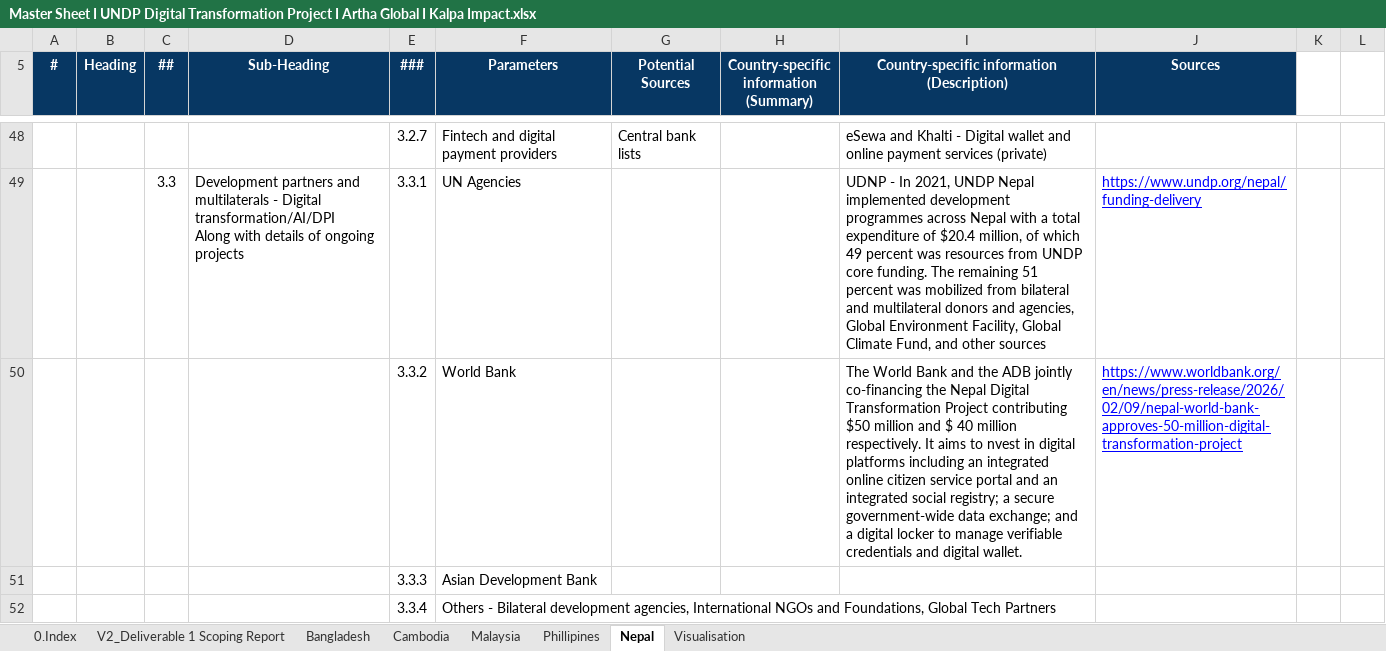
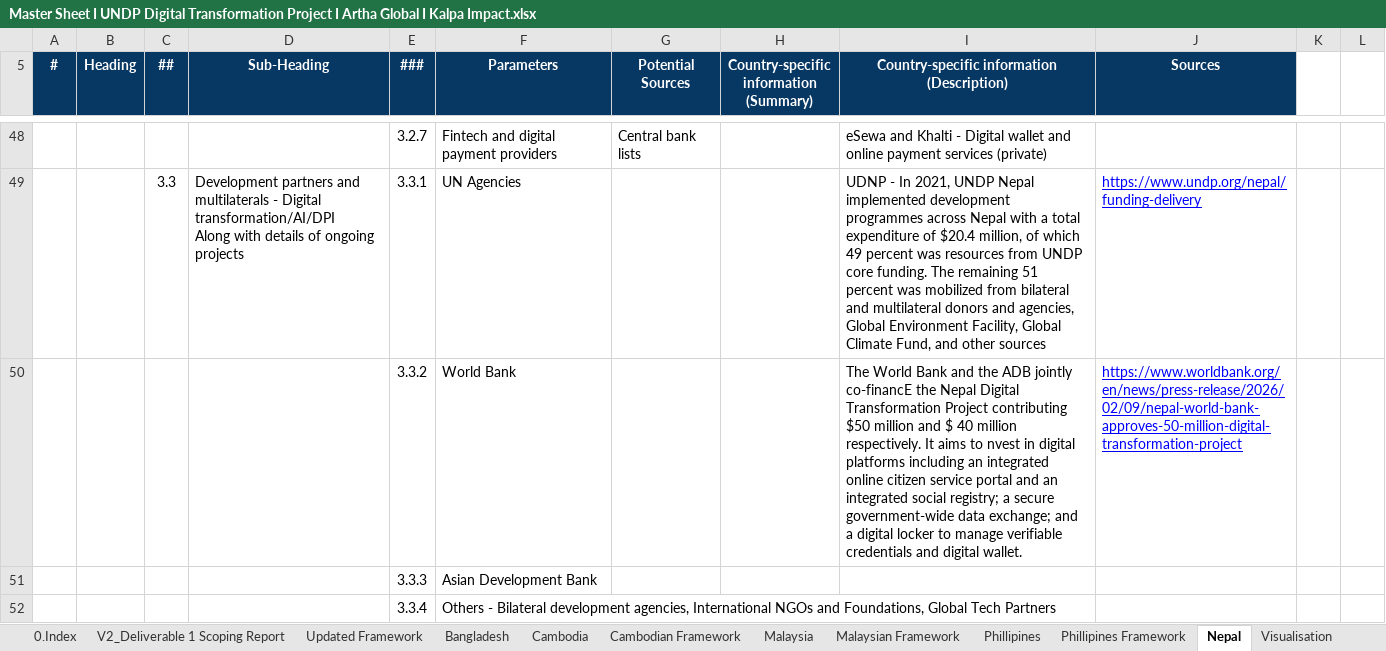
Before and after one commit to aakash2410/UNDP_Viz, an Excel workbook: Master Sheet I UNDP Digital Transformation Project I Artha Global I Kalpa Impact.xlsx, sheet Nepal, drawn as a sheet; only a part is shown, gaps mark what is left out; values as stored, in another font and other column widths than the file's, no borders; charts and pictures not drawn; the diff names each change by its address in the sheet, - before the commit and + after, or states it on an @@ line.

Commit message:
new framework and data added

```diff
--- a/Master Sheet I UNDP Digital Transformation Project I Artha Global I Kalpa Impact.xlsx (sheet Nepal)
+++ b/Master Sheet I UNDP Digital Transformation Project I Artha Global I Kalpa Impact.xlsx (sheet Nepal)
+sheet tab: Updated Framework
+sheet tab: Cambodian Framework
+sheet tab: Malaysian Framework
+sheet tab: Phillipines Framework
-I50: …ADB jointly co-financing the Nepal…
+I50: …ADB jointly co-financE the Nepal…
```
Also changed, not shown: sheet Visualisation, sheet Malaysia, sheet 0.Index, sheet Phillipines, charts or pictures, 20 other files.
